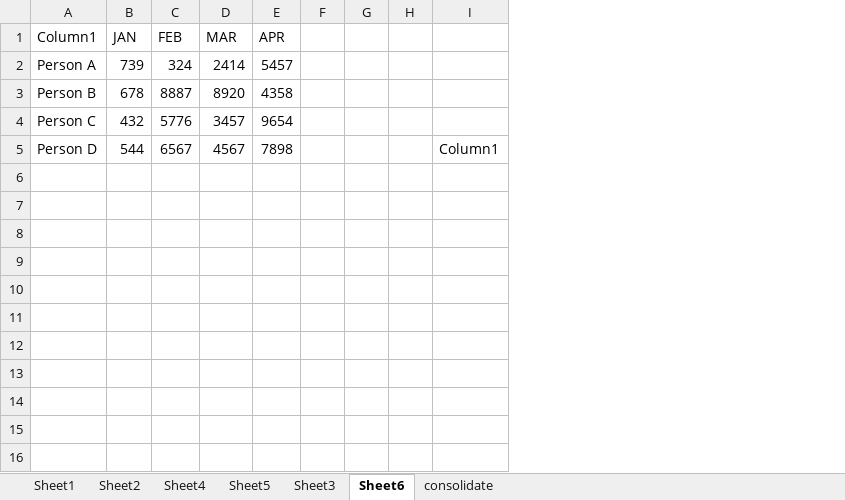
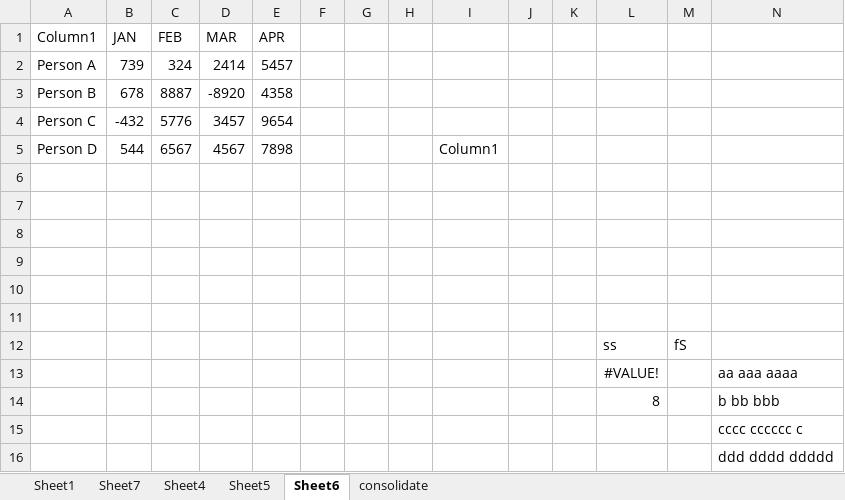
Before and after one commit to shivamNayak16/Dmart_sales_Project, an Excel workbook: dataset.xlsx, sheet Sheet6, drawn as a sheet; values as stored, in another font and other column widths than the file's, no borders; table styles not drawn; the diff names each change by its address in the sheet, - before the commit and + after, or states it on an @@ line.

```diff
--- a/dataset.xlsx (sheet Sheet6)
+++ b/dataset.xlsx (sheet Sheet6)
-sheet tab: Sheet2
-sheet tab: Sheet3
+sheet tab: Sheet7
+column J, empty
+column K, empty
+column L, empty
+column M, empty
+column N, empty
-D3 (MAR): 8920
+D3 (MAR): -8920
-B4 (JAN): 432
+B4 (JAN): -432
+row 6: (empty)
+row 7: (empty)
+row 8: (empty)
+row 9: (empty)
+row 10: (empty)
+row 11: (empty)
+row 12:  |  |  |  |  |  |  |  |  |  |  | ss | fS
+row 13:  |  |  |  |  |  |  |  |  |  |  | #VALUE! |  | aa aaa aaaa
+row 14:  |  |  |  |  |  |  |  |  |  |  | 8 |  | b bb bbb
+row 15:  |  |  |  |  |  |  |  |  |  |  |  |  | cccc cccccc c
+row 16:  |  |  |  |  |  |  |  |  |  |  |  |  | ddd dddd ddddd
```
Also changed, not shown: sheet Sheet5, sheet consolidate, hidden cells, 2 other files.
